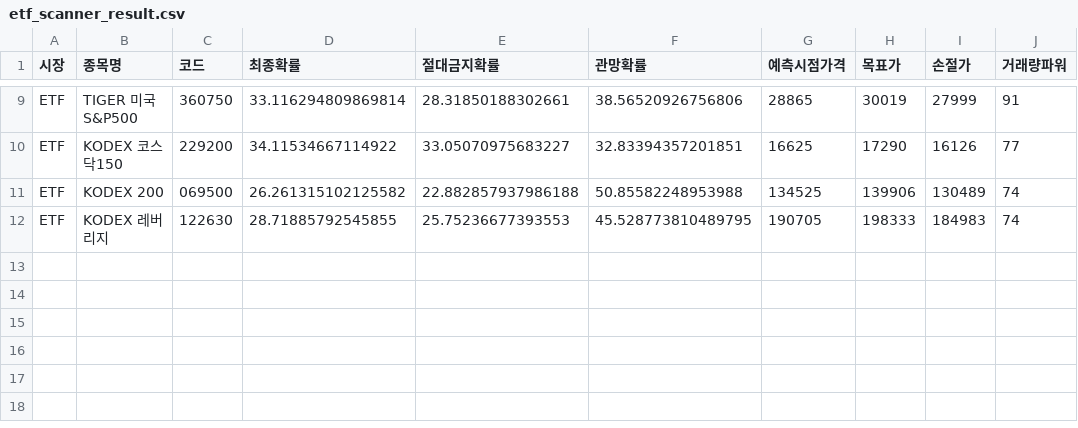
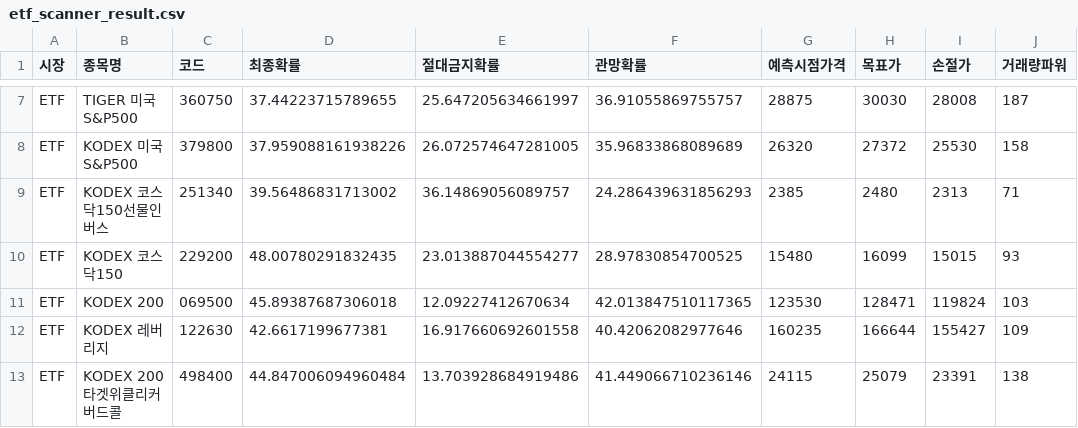
Before and after one commit to bong93/Stock_Advisor_DASHBOARD, a CSV file: etf_scanner_result.csv, drawn as a sheet; only a part is shown, gaps mark what is left out; addresses are those after the commit; the diff covers the shown part only; the diff names each change by its address in the sheet, - before the commit and + after, or states it on an @@ line.

```diff
--- a/etf_scanner_result.csv
+++ b/etf_scanner_result.csv
-D7 (최종확률): 33.116294809869814
+D7 (최종확률): 37.44223715789655
-E7 (절대금지확률): 28.31850188302661
+E7 (절대금지확률): 25.647205634661997
-F7 (관망확률): 38.56520926756806
+F7 (관망확률): 36.91055869755757
-G7 (예측시점가격): 28865
+G7 (예측시점가격): 28875
-H7 (목표가): 30019
+H7 (목표가): 30030
-I7 (손절가): 27999
+I7 (손절가): 28008
-J7 (거래량파워): 91
+J7 (거래량파워): 187
+row 8: ETF | KODEX 미국S&P500 | 379800 | 37.959088161938226 | 26.072574647281005 | 35.96833868089689 | 26320 | 27372 | 25530 | 158
+row 9: ETF | KODEX 코스닥150선물인버스 | 251340 | 39.56486831713002 | 36.14869056089757 | 24.286439631856293 | 2385 | 2480 | 2313 | 71
-D10 (최종확률): 34.11534667114922
+D10 (최종확률): 48.00780291832435
-E10 (절대금지확률): 33.05070975683227
+E10 (절대금지확률): 23.013887044554277
-F10 (관망확률): 32.83394357201851
+F10 (관망확률): 28.97830854700525
-G10 (예측시점가격): 16625
+G10 (예측시점가격): 15480
-H10 (목표가): 17290
+H10 (목표가): 16099
-I10 (손절가): 16126
+I10 (손절가): 15015
-J10 (거래량파워): 77
+J10 (거래량파워): 93
-D11 (최종확률): 26.261315102125582
+D11 (최종확률): 45.89387687306018
-E11 (절대금지확률): 22.882857937986188
+E11 (절대금지확률): 12.09227412670634
-F11 (관망확률): 50.85582248953988
+F11 (관망확률): 42.013847510117365
-G11 (예측시점가격): 134525
+G11 (예측시점가격): 123530
-H11 (목표가): 139906
+H11 (목표가): 128471
-I11 (손절가): 130489
+I11 (손절가): 119824
-J11 (거래량파워): 74
+J11 (거래량파워): 103
-D12 (최종확률): 28.71885792545855
+D12 (최종확률): 42.6617199677381
-E12 (절대금지확률): 25.75236677393553
+E12 (절대금지확률): 16.917660692601558
-F12 (관망확률): 45.528773810489795
+F12 (관망확률): 40.42062082977646
-G12 (예측시점가격): 190705
+G12 (예측시점가격): 160235
-H12 (목표가): 198333
+H12 (목표가): 166644
-I12 (손절가): 184983
+I12 (손절가): 155427
-J12 (거래량파워): 74
+J12 (거래량파워): 109
+row 13: ETF | KODEX 200타겟위클리커버드콜 | 498400 | 44.847006094960484 | 13.703928684919486 | 41.449066710236146 | 24115 | 25079 | 23391 | 138
```
Also changed, not shown: 2 added rows, 4 removed rows and 20 edited cells elsewhere in this file, morning_scan_result.csv, sector_theme.csv, 1 other file.
